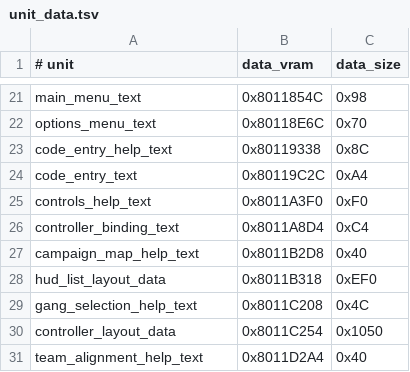
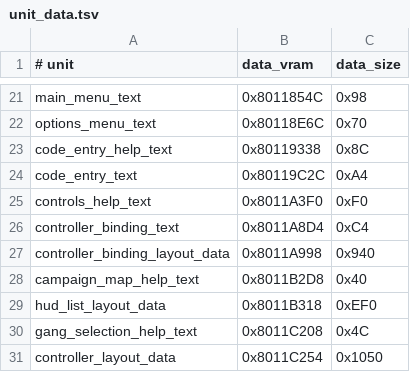
Before and after one commit to TheGh0stShip/BattleTanx-Global-Assault, a TSV file: config/us/unit_data.tsv, drawn as a sheet; only a part is shown, gaps mark what is left out; the shorter side is filled out with more unchanged rows; the diff names each change by its address in the sheet, - before the commit and + after, or states it on an @@ line.

Commit message:
Reconstruct controller binding data

```diff
--- a/config/us/unit_data.tsv
+++ b/config/us/unit_data.tsv
+row 27: controller_binding_layout_data | 0x8011A998 | 0x940
```
Also changed, not shown: 5 other files.
